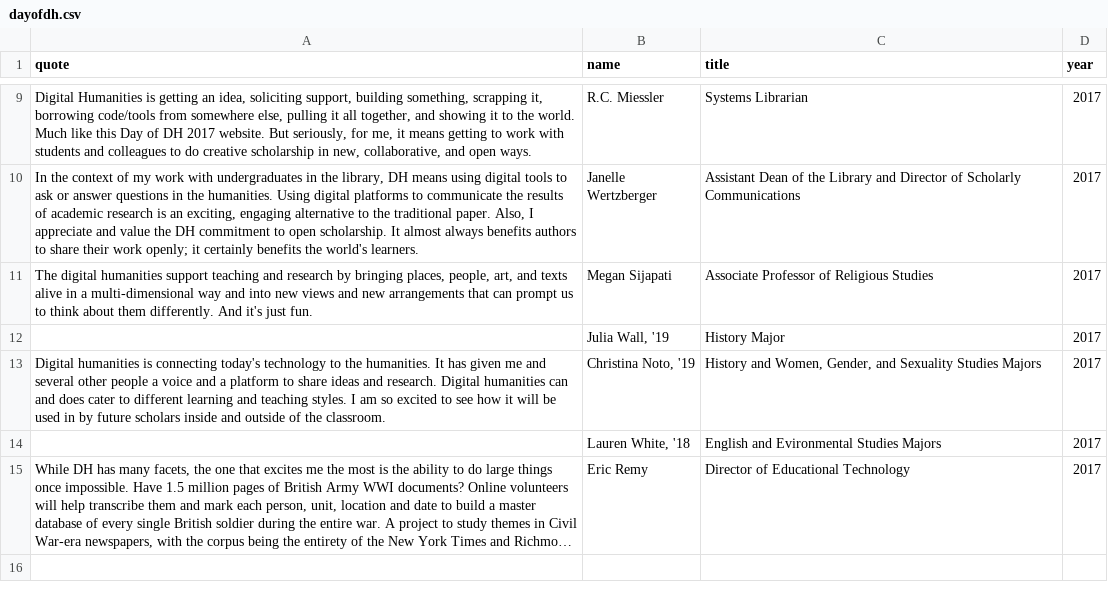
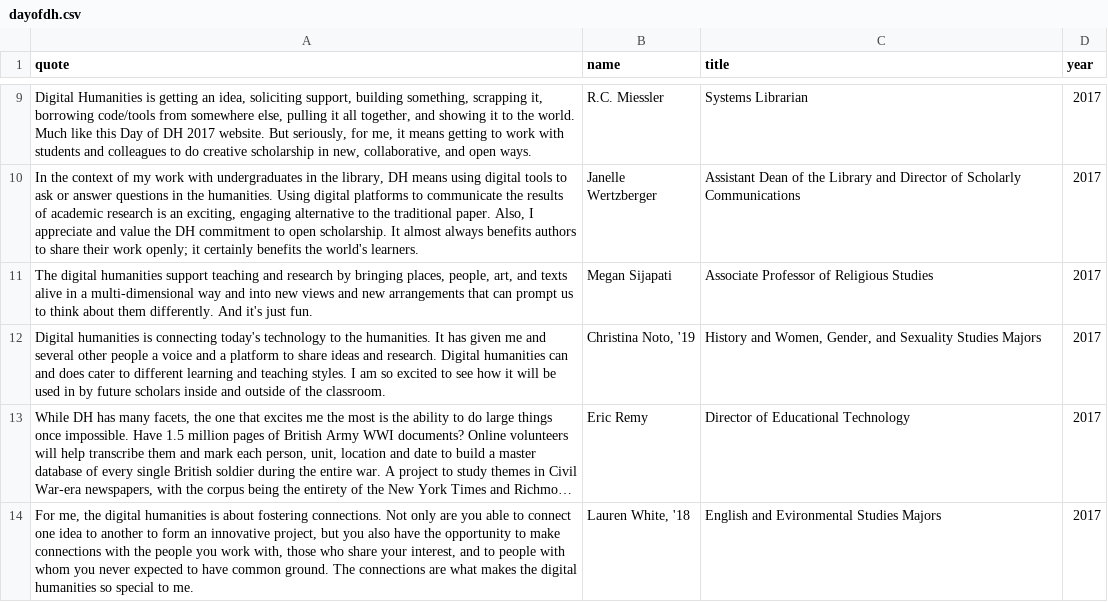
Before and after one commit to rmiessle/whatisdigitalhumanities, a CSV file: dayofdh.csv, drawn as a sheet; only a part is shown, gaps mark what is left out; long unchanged cells end in …; removed rows and columns are numbered as before the commit, all else as after; the diff names each change by its address in the sheet, - before the commit and + after, or states it on an @@ line.

Commit message:
Update dayofdh.csv
added quote

```diff
--- a/dayofdh.csv
+++ b/dayofdh.csv
-row 12:  | Julia Wall, '19 | History Major | 2017
-row 14:  | Lauren White, '18 | English and Evironmental Studies Majors | 2017
+row 14: For me, the digital humanities is about fostering connections. Not only are you able to connect one idea to another to form an innovative project, but you also have the opportunity to make connections with the people you work with, those who share your interest, and to people with whom you never expected to have common ground. The connections are what makes the digital humanities so special to me. | Lauren White, '18 | English and Evironmental Studies Majors | 2017
```
